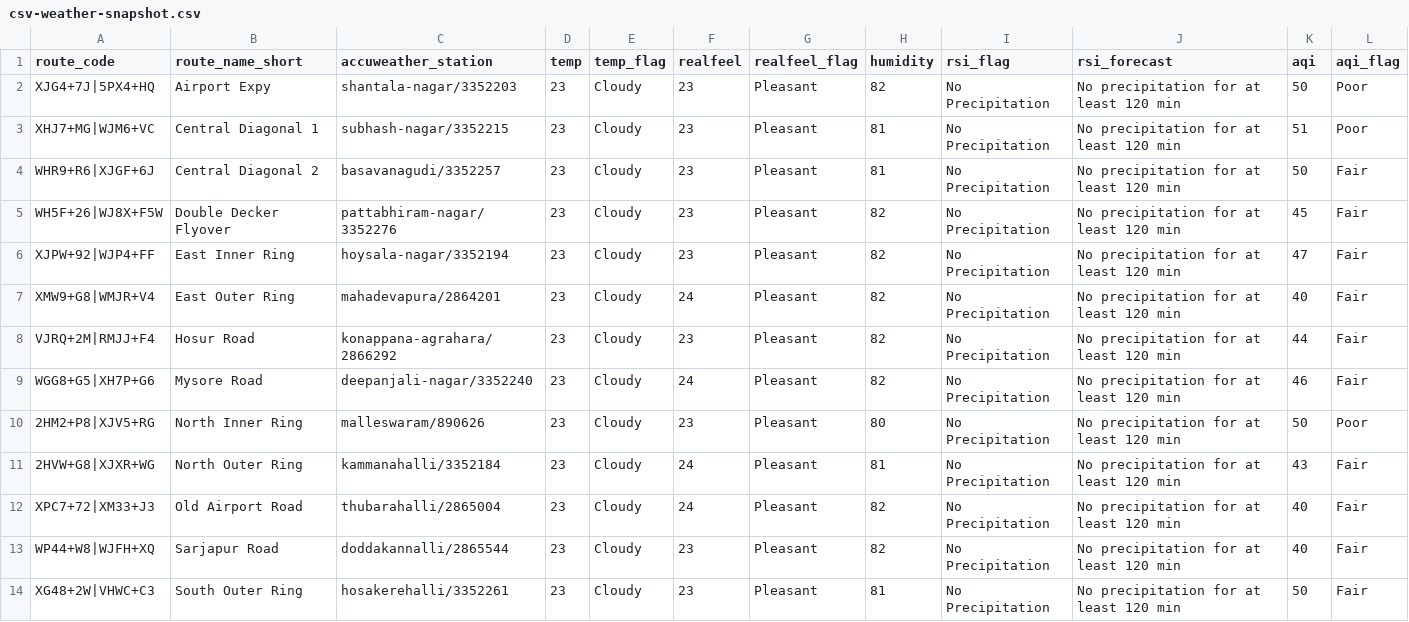
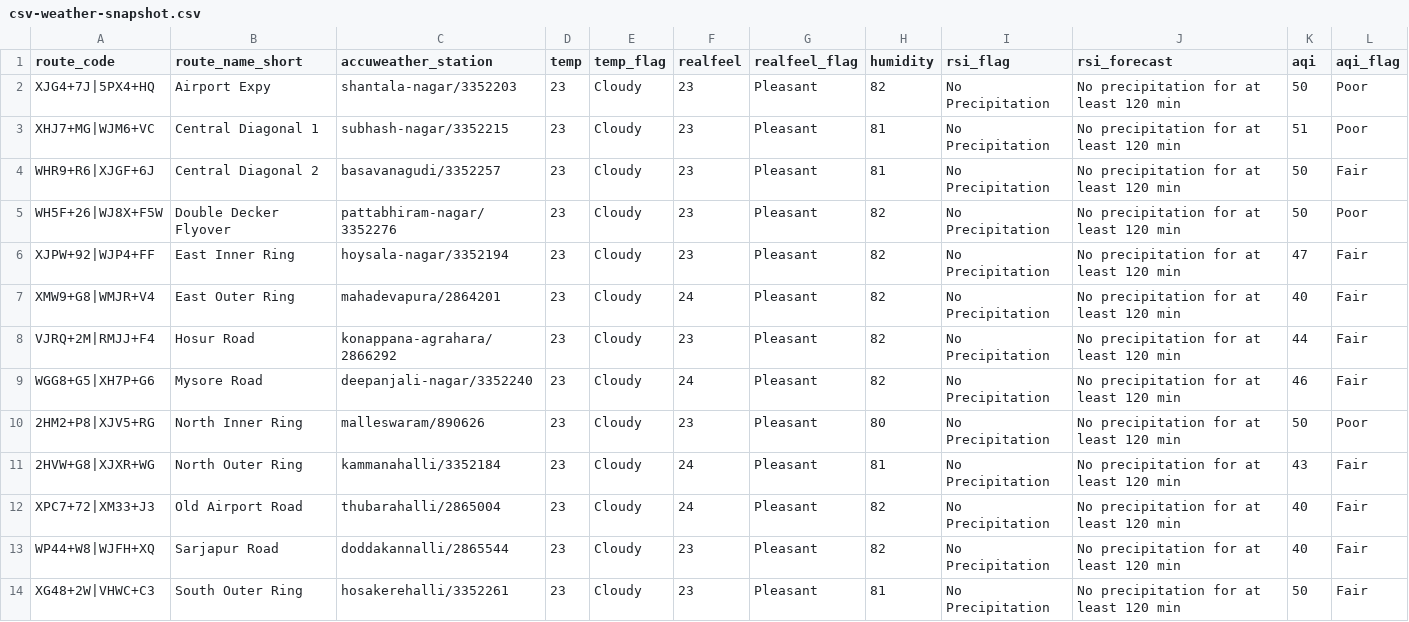
Before and after one commit to thecont1/traffic-monitor-lizard, a CSV file: data/csv-weather-snapshot.csv, drawn as a sheet.

```diff
--- a/data/csv-weather-snapshot.csv
+++ b/data/csv-weather-snapshot.csv
@@ -4,3 +4,3 @@ XHJ7+MG|WJM6+VC,Central Diagonal 1,subhash-nagar/3352215,23,Cloudy,23,Pleasant,8
 WHR9+R6|XJGF+6J,Central Diagonal 2,basavanagudi/3352257,23,Cloudy,23,Pleasant,81,No Precipitation,No precipitation for at least 120 min,50,Fair
-WH5F+26|WJ8X+F5W,Double Decker Flyover,pattabhiram-nagar/3352276,23,Cloudy,23,Pleasant,82,No Precipitation,No precipitation for at least 120 min,45,Fair
+WH5F+26|WJ8X+F5W,Double Decker Flyover,pattabhiram-nagar/3352276,23,Cloudy,23,Pleasant,82,No Precipitation,No precipitation for at least 120 min,50,Poor
 XJPW+92|WJP4+FF,East Inner Ring,hoysala-nagar/3352194,23,Cloudy,23,Pleasant,82,No Precipitation,No precipitation for at least 120 min,47,Fair
```
Also changed, not shown: 1 other file.
